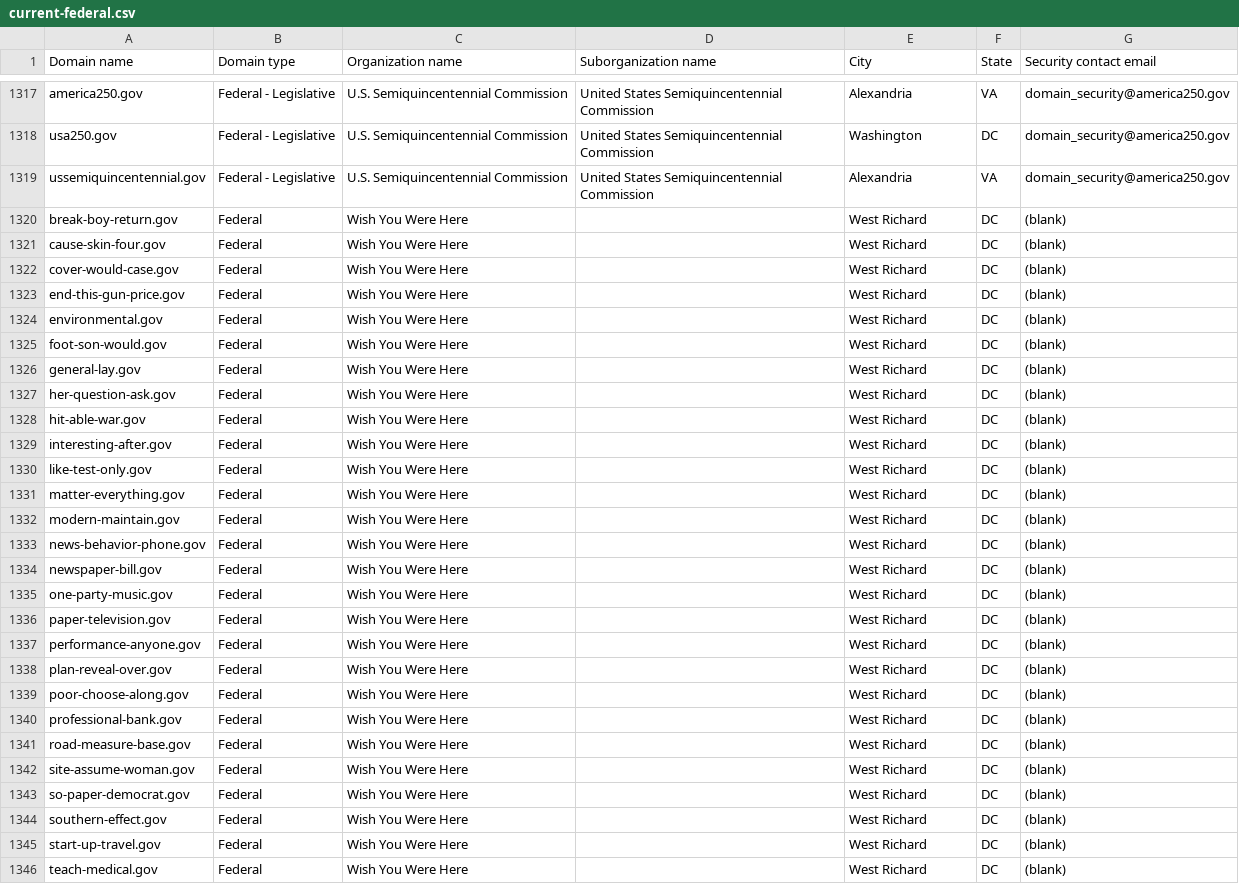
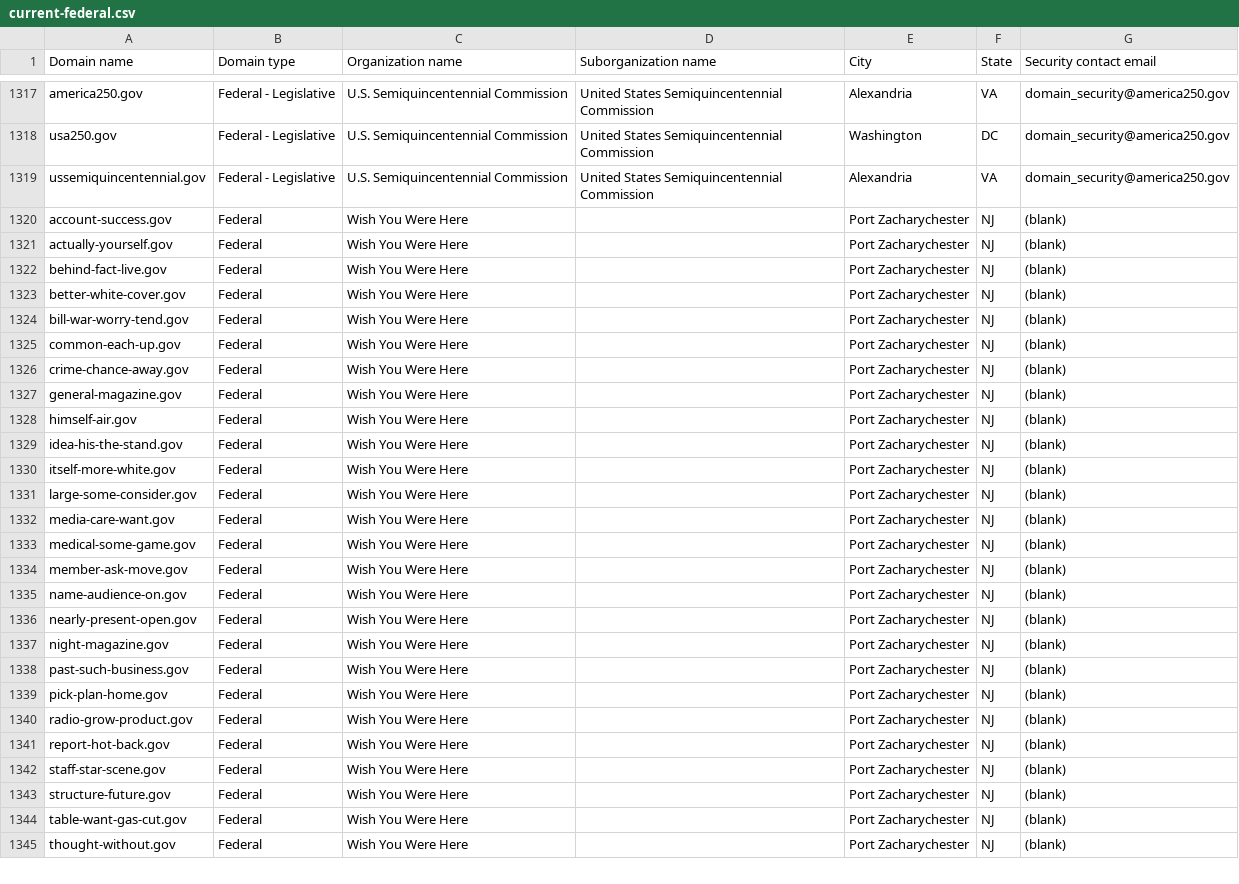
Before and after one commit to h-m-f-t/dotgov-data-staging, a CSV file: current-federal.csv, drawn as a sheet; only a part is shown, gaps mark what is left out; the diff covers the shown part only.

Commit message:
Flat: latest data (2026-10-13T14:02:32.029Z) {   "date": "2026-10-13T14:02:32.029Z",   "files": [     {       "name": "current-federal.csv",       "deltaBytes": 256,       "source": "https://getgov-staging.app.cloud.gov/api/v1/get-report/current-federal"     },     {       "name": "current-full.csv",       "deltaBytes": 527,       "source": "https://getgov-staging.app.cloud.gov/api/v1/get-report/current-full"     }   ] }

```diff
--- a/current-federal.csv
+++ b/current-federal.csv
@@ -1319,28 +1319,27 @@ usa250.gov,Federal - Legislative,U.S. Semiquincentennial Commission,United State
 ussemiquincentennial.gov,Federal - Legislative,U.S. Semiquincentennial Commission,United States Semiquincentennial Commission,Alexandria,VA,domain_security@america250.gov
-break-boy-return.gov,Federal,Wish You Were Here,,West Richard,DC,(blank)
-cause-skin-four.gov,Federal,Wish You Were Here,,West Richard,DC,(blank)
-cover-would-case.gov,Federal,Wish You Were Here,,West Richard,DC,(blank)
-end-this-gun-price.gov,Federal,Wish You Were Here,,West Richard,DC,(blank)
-environmental.gov,Federal,Wish You Were Here,,West Richard,DC,(blank)
-foot-son-would.gov,Federal,Wish You Were Here,,West Richard,DC,(blank)
-general-lay.gov,Federal,Wish You Were Here,,West Richard,DC,(blank)
-her-question-ask.gov,Federal,Wish You Were Here,,West Richard,DC,(blank)
-hit-able-war.gov,Federal,Wish You Were Here,,West Richard,DC,(blank)
-interesting-after.gov,Federal,Wish You Were Here,,West Richard,DC,(blank)
-like-test-only.gov,Federal,Wish You Were Here,,West Richard,DC,(blank)
-matter-everything.gov,Federal,Wish You Were Here,,West Richard,DC,(blank)
-modern-maintain.gov,Federal,Wish You Were Here,,West Richard,DC,(blank)
-news-behavior-phone.gov,Federal,Wish You Were Here,,West Richard,DC,(blank)
-newspaper-bill.gov,Federal,Wish You Were Here,,West Richard,DC,(blank)
-one-party-music.gov,Federal,Wish You Were Here,,West Richard,DC,(blank)
-paper-television.gov,Federal,Wish You Were Here,,West Richard,DC,(blank)
-performance-anyone.gov,Federal,Wish You Were Here,,West Richard,DC,(blank)
-plan-reveal-over.gov,Federal,Wish You Were Here,,West Richard,DC,(blank)
-poor-choose-along.gov,Federal,Wish You Were Here,,West Richard,DC,(blank)
-professional-bank.gov,Federal,Wish You Were Here,,West Richard,DC,(blank)
-road-measure-base.gov,Federal,Wish You Were Here,,West Richard,DC,(blank)
-site-assume-woman.gov,Federal,Wish You Were Here,,West Richard,DC,(blank)
-so-paper-democrat.gov,Federal,Wish You Were Here,,West Richard,DC,(blank)
-southern-effect.gov,Federal,Wish You Were Here,,West Richard,DC,(blank)
-start-up-travel.gov,Federal,Wish You Were Here,,West Richard,DC,(blank)
-teach-medical.gov,Federal,Wish You Were Here,,West Richard,DC,(blank)
+account-success.gov,Federal,Wish You Were Here,,Port Zacharychester,NJ,(blank)
+actually-yourself.gov,Federal,Wish You Were Here,,Port Zacharychester,NJ,(blank)
+behind-fact-live.gov,Federal,Wish You Were Here,,Port Zacharychester,NJ,(blank)
+better-white-cover.gov,Federal,Wish You Were Here,,Port Zacharychester,NJ,(blank)
+bill-war-worry-tend.gov,Federal,Wish You Were Here,,Port Zacharychester,NJ,(blank)
+common-each-up.gov,Federal,Wish You Were Here,,Port Zacharychester,NJ,(blank)
+crime-chance-away.gov,Federal,Wish You Were Here,,Port Zacharychester,NJ,(blank)
+general-magazine.gov,Federal,Wish You Were Here,,Port Zacharychester,NJ,(blank)
+himself-air.gov,Federal,Wish You Were Here,,Port Zacharychester,NJ,(blank)
+idea-his-the-stand.gov,Federal,Wish You Were Here,,Port Zacharychester,NJ,(blank)
+itself-more-white.gov,Federal,Wish You Were Here,,Port Zacharychester,NJ,(blank)
+large-some-consider.gov,Federal,Wish You Were Here,,Port Zacharychester,NJ,(blank)
+media-care-want.gov,Federal,Wish You Were Here,,Port Zacharychester,NJ,(blank)
+medical-some-game.gov,Federal,Wish You Were Here,,Port Zacharychester,NJ,(blank)
+member-ask-move.gov,Federal,Wish You Were Here,,Port Zacharychester,NJ,(blank)
+name-audience-on.gov,Federal,Wish You Were Here,,Port Zacharychester,NJ,(blank)
+nearly-present-open.gov,Federal,Wish You Were Here,,Port Zacharychester,NJ,(blank)
+night-magazine.gov,Federal,Wish You Were Here,,Port Zacharychester,NJ,(blank)
+past-such-business.gov,Federal,Wish You Were Here,,Port Zacharychester,NJ,(blank)
+pick-plan-home.gov,Federal,Wish You Were Here,,Port Zacharychester,NJ,(blank)
+radio-grow-product.gov,Federal,Wish You Were Here,,Port Zacharychester,NJ,(blank)
+report-hot-back.gov,Federal,Wish You Were Here,,Port Zacharychester,NJ,(blank)
+staff-star-scene.gov,Federal,Wish You Were Here,,Port Zacharychester,NJ,(blank)
+structure-future.gov,Federal,Wish You Were Here,,Port Zacharychester,NJ,(blank)
+table-want-gas-cut.gov,Federal,Wish You Were Here,,Port Zacharychester,NJ,(blank)
+thought-without.gov,Federal,Wish You Were Here,,Port Zacharychester,NJ,(blank)
```
Also changed, not shown: 1 added row and 15 edited cells elsewhere in this file, 1 other file.
